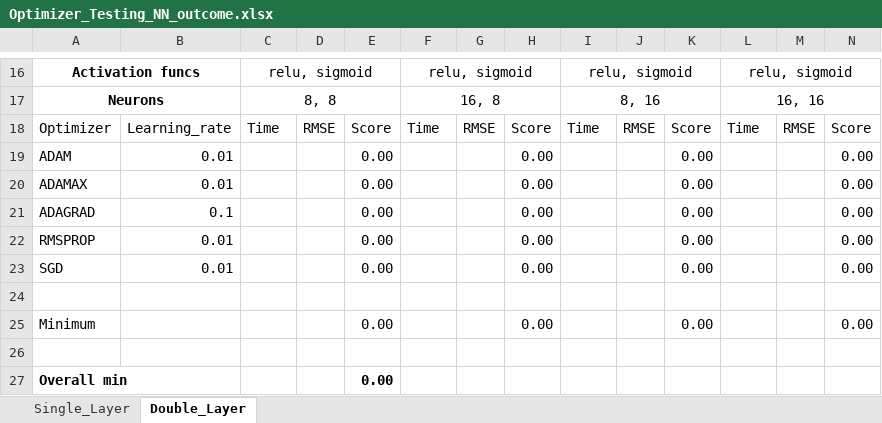
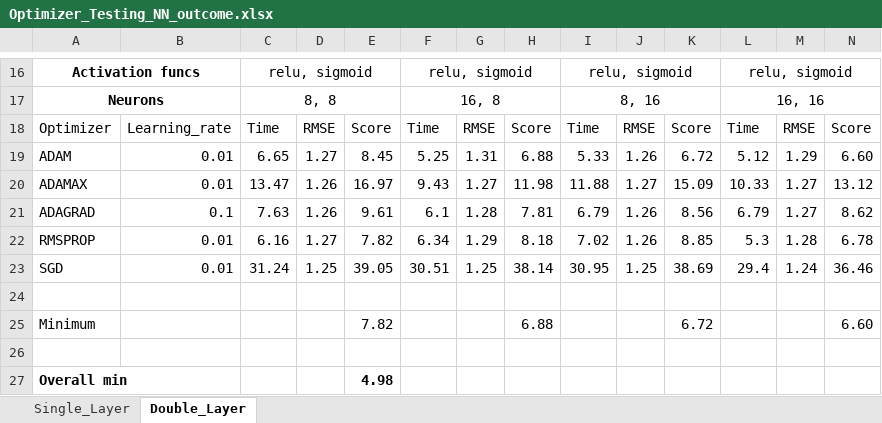
Before and after one commit to marccgrau/dml_est_general, an Excel workbook: efficiency_testing/sim_50_1/Optimizer_Testing_NN_outcome.xlsx, sheet Double_Layer, drawn as a sheet; only a part is shown, gaps mark what is left out; values as stored, in another font and other column widths than the file's, no borders; removed rows and columns are numbered as before the commit, all else as after; rows hold the shown columns only; the diff covers the shown part only; the diff names each change by its address in the sheet, - before the commit and + after, or states it on an @@ line.

```diff
--- a/efficiency_testing/sim_50_1/Optimizer_Testing_NN_outcome.xlsx (sheet Double_Layer)
+++ b/efficiency_testing/sim_50_1/Optimizer_Testing_NN_outcome.xlsx (sheet Double_Layer)
-row 19: ADAM | 0.01 |  |  | 0.00 |  |  | 0.00 |  |  | 0.00 |  |  | 0.00
-row 20: ADAMAX | 0.01 |  |  | 0.00 |  |  | 0.00 |  |  | 0.00 |  |  | 0.00
-row 21: ADAGRAD | 0.1 |  |  | 0.00 |  |  | 0.00 |  |  | 0.00 |  |  | 0.00
-row 22: RMSPROP | 0.01 |  |  | 0.00 |  |  | 0.00 |  |  | 0.00 |  |  | 0.00
-row 23: SGD | 0.01 |  |  | 0.00 |  |  | 0.00 |  |  | 0.00 |  |  | 0.00
+row 19: ADAM | 0.01 | 6.65 | 1.27 | 8.45 | 5.25 | 1.31 | 6.88 | 5.33 | 1.26 | 6.72 | 5.12 | 1.29 | 6.60
+row 20: ADAMAX | 0.01 | 13.47 | 1.26 | 16.97 | 9.43 | 1.27 | 11.98 | 11.88 | 1.27 | 15.09 | 10.33 | 1.27 | 13.12
+row 21: ADAGRAD | 0.1 | 7.63 | 1.26 | 9.61 | 6.1 | 1.28 | 7.81 | 6.79 | 1.26 | 8.56 | 6.79 | 1.27 | 8.62
+row 22: RMSPROP | 0.01 | 6.16 | 1.27 | 7.82 | 6.34 | 1.29 | 8.18 | 7.02 | 1.26 | 8.85 | 5.3 | 1.28 | 6.78
+row 23: SGD | 0.01 | 31.24 | 1.25 | 39.05 | 30.51 | 1.25 | 38.14 | 30.95 | 1.25 | 38.69 | 29.4 | 1.24 | 36.46
-row 25: Minimum |  |  |  | 0.00 |  |  | 0.00 |  |  | 0.00 |  |  | 0.00
+row 25: Minimum |  |  |  | 7.82 |  |  | 6.88 |  |  | 6.72 |  |  | 6.60
-E27: 0.00
+E27: 4.98
```
Also changed, not shown: 6 added rows and 6 removed rows elsewhere in this sheet, sheet Single_Layer, efficiency_testing/sim_50_1/Optimizer_Testing_NN_propensity.xlsx, 11 other files.
